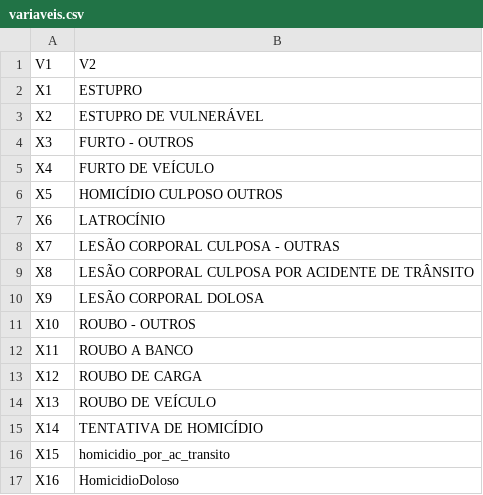
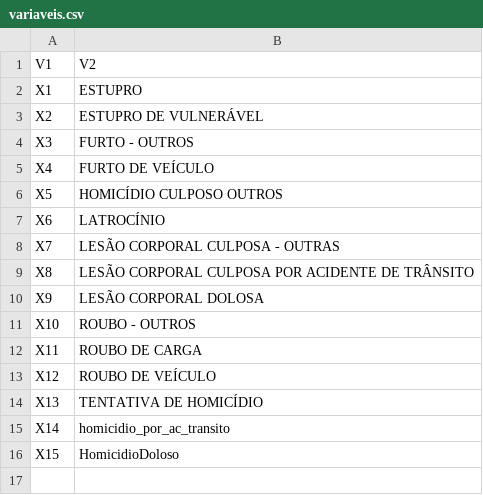
Before and after one commit to patriciacx/UnicSul, a CSV file: variaveis.csv, drawn as a sheet.

```diff
--- a/variaveis.csv
+++ b/variaveis.csv
@@ -11,7 +11,6 @@
 "X10";"ROUBO - OUTROS"
-"X11";"ROUBO A BANCO"
-"X12";"ROUBO DE CARGA"
-"X13";"ROUBO DE VEÍCULO"
-"X14";"TENTATIVA DE HOMICÍDIO"
-"X15";"homicidio_por_ac_transito"
-"X16";"HomicidioDoloso"
+"X11";"ROUBO DE CARGA"
+"X12";"ROUBO DE VEÍCULO"
+"X13";"TENTATIVA DE HOMICÍDIO"
+"X14";"homicidio_por_ac_transito"
+"X15";"HomicidioDoloso"
```
Also changed, not shown: base_boletins_tcc.csv, 5 other files.
